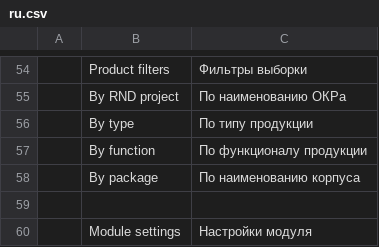
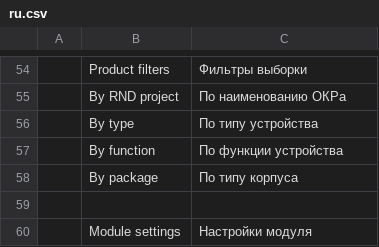
Before and after one commit to igrekus/dc_plc, a CSV file: dc_plc/translations/ru.csv, drawn as a sheet; only a part is shown, gaps mark what is left out; the diff names each change by its address in the sheet, - before the commit and + after, or states it on an @@ line.

Commit message:
FIX(translation): minor translation fix

```diff
--- a/dc_plc/translations/ru.csv
+++ b/dc_plc/translations/ru.csv
-C56: По типу продукции
+C56: По типу устройства
-C57: По функционалу продукции
+C57: По функции устройства
-C58: По наименованию корпуса
+C58: По типу корпуса
```
